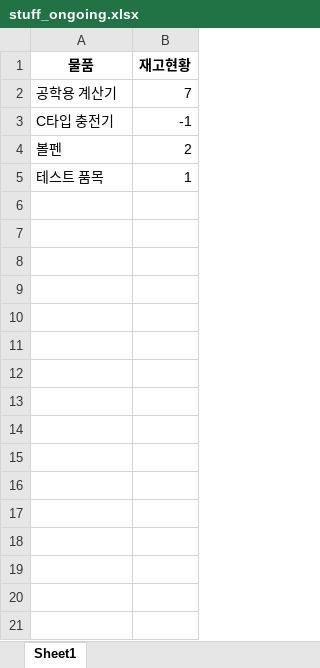
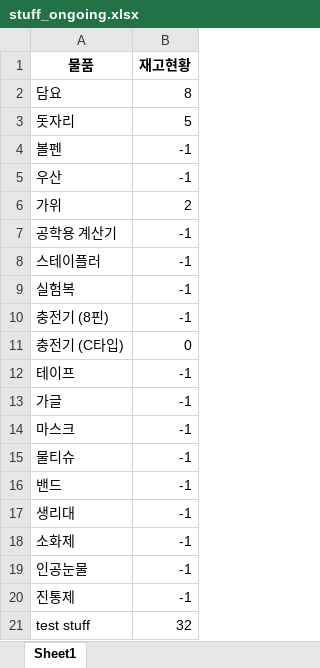
Before and after one commit to DJ-WALNUT/Saegil_Portal, an Excel workbook: data/stuff_ongoing.xlsx, sheet Sheet1, drawn as a sheet; values as stored, in another font and other column widths than the file's, no borders; removed rows and columns are numbered as before the commit, all else as after; the diff names each change by its address in the sheet, - before the commit and + after, or states it on an @@ line.

```diff
--- a/data/stuff_ongoing.xlsx (sheet Sheet1)
+++ b/data/stuff_ongoing.xlsx (sheet Sheet1)
+row 2: 담요 | 8
+row 3: 돗자리 | 5
+row 4: 볼펜 | -1
+row 5: 우산 | -1
+row 6: 가위 | 2
-B7 (재고현황): 7
+B7 (재고현황): -1
+row 8: 스테이플러 | -1
+row 9: 실험복 | -1
-A10 (물품): C타입 충전기
+A10 (물품): 충전기 (8핀)
-row 4: 볼펜 | 2
-row 5: 테스트 품목 | 1
+row 11: 충전기 (C타입) | 0
+row 12: 테이프 | -1
+row 13: 가글 | -1
+row 14: 마스크 | -1
+row 15: 물티슈 | -1
+row 16: 밴드 | -1
+row 17: 생리대 | -1
+row 18: 소화제 | -1
+row 19: 인공눈물 | -1
+row 20: 진통제 | -1
+row 21: test stuff | 32
```
Also changed, not shown: data/borrow_log.xlsx, 23 other files.
